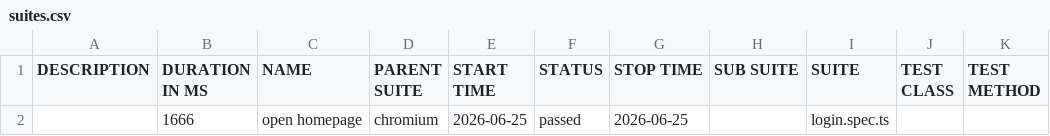
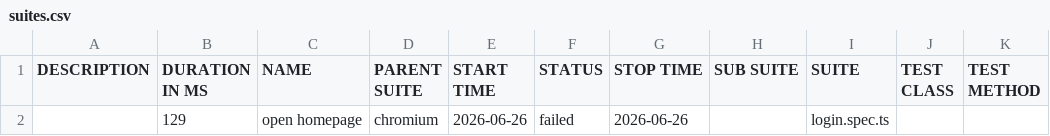
Before and after one commit to Toanncan/automation-exercise-ts, a CSV file: data/suites.csv, drawn as a sheet.

```diff
--- a/data/suites.csv
+++ b/data/suites.csv
@@ -1,2 +1,2 @@
 "DESCRIPTION","DURATION IN MS","NAME","PARENT SUITE","START TIME","STATUS","STOP TIME","SUB SUITE","SUITE","TEST CLASS","TEST METHOD"
-"","1666","open homepage","chromium","2026-06-25","passed","2026-06-25","","login.spec.ts","",""
+"","129","open homepage","chromium","2026-06-26","failed","2026-06-26","","login.spec.ts","",""
```
Also changed, not shown: 37 other files.
